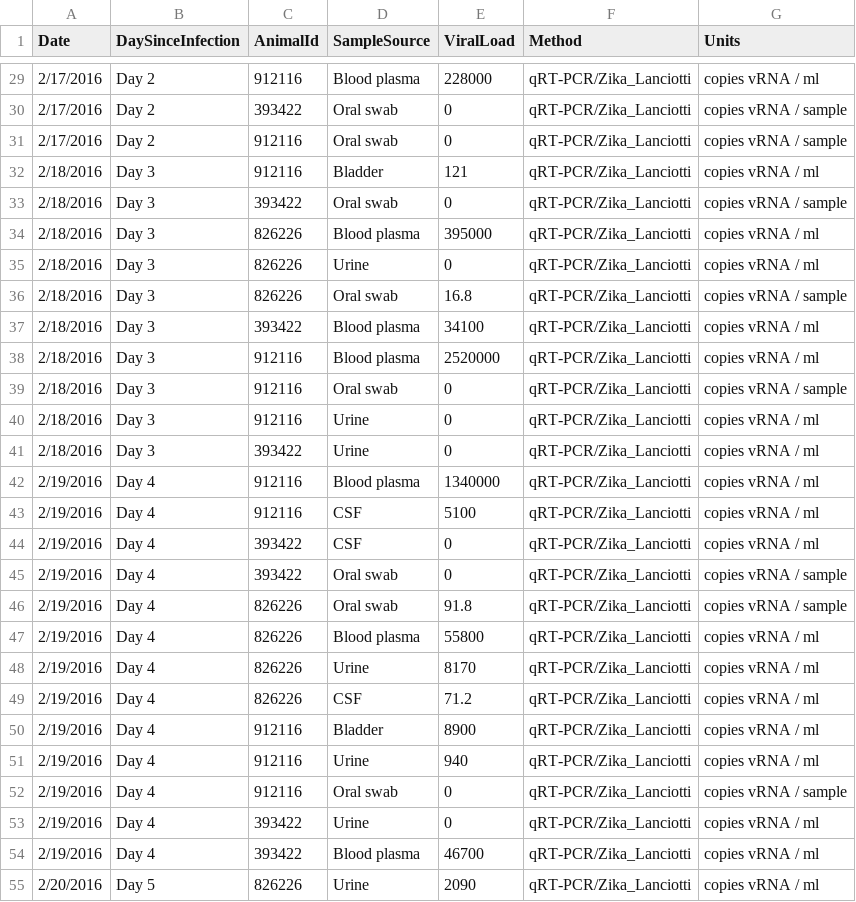
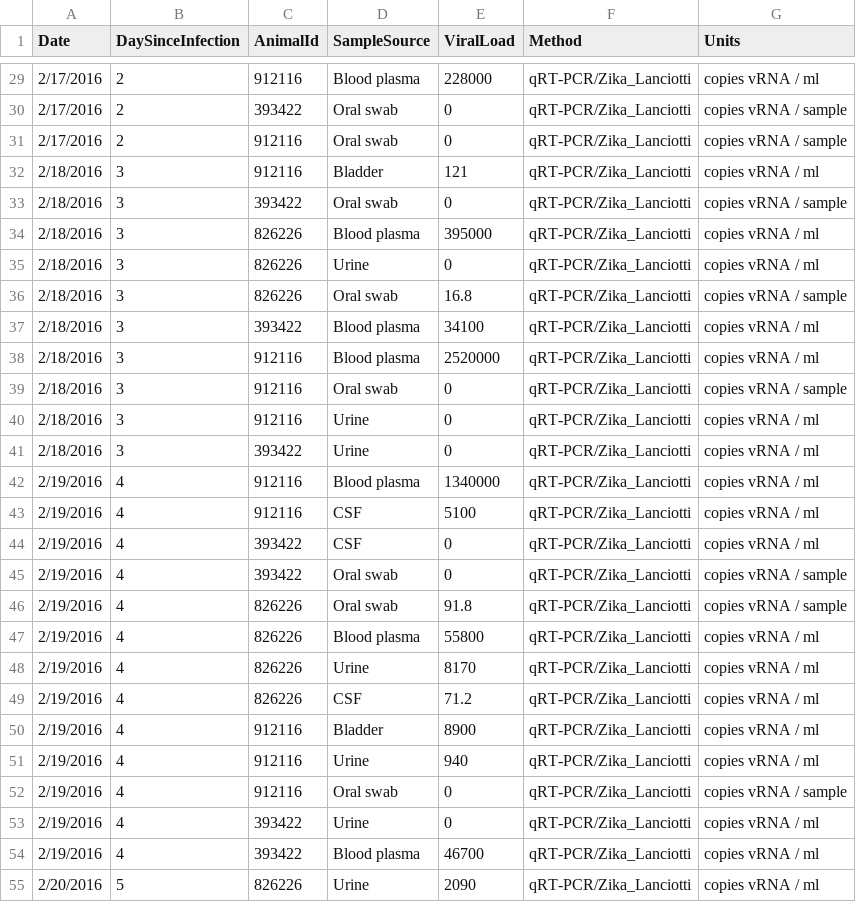
Before and after one commit to seaaan/R-without-tears, a CSV file: Lesson-001/data/zika.csv, drawn as a sheet; only a part is shown, gaps mark what is left out; the diff covers the shown part only.

Commit message:
Make DaySinceInfection an integer variable instead of character

```diff
--- a/Lesson-001/data/zika.csv
+++ b/Lesson-001/data/zika.csv
@@ -29,27 +29,27 @@
-"2/17/2016","Day 2",912116,"Blood plasma",228000,"qRT-PCR/Zika_Lanciotti","copies vRNA / ml"
-"2/17/2016","Day 2",393422,"Oral swab",0,"qRT-PCR/Zika_Lanciotti","copies vRNA / sample"
-"2/17/2016","Day 2",912116,"Oral swab",0,"qRT-PCR/Zika_Lanciotti","copies vRNA / sample"
-"2/18/2016","Day 3",912116,"Bladder",121,"qRT-PCR/Zika_Lanciotti","copies vRNA / ml"
-"2/18/2016","Day 3",393422,"Oral swab",0,"qRT-PCR/Zika_Lanciotti","copies vRNA / sample"
-"2/18/2016","Day 3",826226,"Blood plasma",395000,"qRT-PCR/Zika_Lanciotti","copies vRNA / ml"
-"2/18/2016","Day 3",826226,"Urine",0,"qRT-PCR/Zika_Lanciotti","copies vRNA / ml"
-"2/18/2016","Day 3",826226,"Oral swab",16.8,"qRT-PCR/Zika_Lanciotti","copies vRNA / sample"
-"2/18/2016","Day 3",393422,"Blood plasma",34100,"qRT-PCR/Zika_Lanciotti","copies vRNA / ml"
-"2/18/2016","Day 3",912116,"Blood plasma",2520000,"qRT-PCR/Zika_Lanciotti","copies vRNA / ml"
-"2/18/2016","Day 3",912116,"Oral swab",0,"qRT-PCR/Zika_Lanciotti","copies vRNA / sample"
-"2/18/2016","Day 3",912116,"Urine",0,"qRT-PCR/Zika_Lanciotti","copies vRNA / ml"
-"2/18/2016","Day 3",393422,"Urine",0,"qRT-PCR/Zika_Lanciotti","copies vRNA / ml"
-"2/19/2016","Day 4",912116,"Blood plasma",1340000,"qRT-PCR/Zika_Lanciotti","copies vRNA / ml"
-"2/19/2016","Day 4",912116,"CSF",5100,"qRT-PCR/Zika_Lanciotti","copies vRNA / ml"
-"2/19/2016","Day 4",393422,"CSF",0,"qRT-PCR/Zika_Lanciotti","copies vRNA / ml"
-"2/19/2016","Day 4",393422,"Oral swab",0,"qRT-PCR/Zika_Lanciotti","copies vRNA / sample"
-"2/19/2016","Day 4",826226,"Oral swab",91.8,"qRT-PCR/Zika_Lanciotti","copies vRNA / sample"
-"2/19/2016","Day 4",826226,"Blood plasma",55800,"qRT-PCR/Zika_Lanciotti","copies vRNA / ml"
-"2/19/2016","Day 4",826226,"Urine",8170,"qRT-PCR/Zika_Lanciotti","copies vRNA / ml"
-"2/19/2016","Day 4",826226,"CSF",71.2,"qRT-PCR/Zika_Lanciotti","copies vRNA / ml"
-"2/19/2016","Day 4",912116,"Bladder",8900,"qRT-PCR/Zika_Lanciotti","copies vRNA / ml"
-"2/19/2016","Day 4",912116,"Urine",940,"qRT-PCR/Zika_Lanciotti","copies vRNA / ml"
-"2/19/2016","Day 4",912116,"Oral swab",0,"qRT-PCR/Zika_Lanciotti","copies vRNA / sample"
-"2/19/2016","Day 4",393422,"Urine",0,"qRT-PCR/Zika_Lanciotti","copies vRNA / ml"
-"2/19/2016","Day 4",393422,"Blood plasma",46700,"qRT-PCR/Zika_Lanciotti","copies vRNA / ml"
-"2/20/2016","Day 5",826226,"Urine",2090,"qRT-PCR/Zika_Lanciotti","copies vRNA / ml"
+"2/17/2016","2",912116,"Blood plasma",228000,"qRT-PCR/Zika_Lanciotti","copies vRNA / ml"
+"2/17/2016","2",393422,"Oral swab",0,"qRT-PCR/Zika_Lanciotti","copies vRNA / sample"
+"2/17/2016","2",912116,"Oral swab",0,"qRT-PCR/Zika_Lanciotti","copies vRNA / sample"
+"2/18/2016","3",912116,"Bladder",121,"qRT-PCR/Zika_Lanciotti","copies vRNA / ml"
+"2/18/2016","3",393422,"Oral swab",0,"qRT-PCR/Zika_Lanciotti","copies vRNA / sample"
+"2/18/2016","3",826226,"Blood plasma",395000,"qRT-PCR/Zika_Lanciotti","copies vRNA / ml"
+"2/18/2016","3",826226,"Urine",0,"qRT-PCR/Zika_Lanciotti","copies vRNA / ml"
+"2/18/2016","3",826226,"Oral swab",16.8,"qRT-PCR/Zika_Lanciotti","copies vRNA / sample"
+"2/18/2016","3",393422,"Blood plasma",34100,"qRT-PCR/Zika_Lanciotti","copies vRNA / ml"
+"2/18/2016","3",912116,"Blood plasma",2520000,"qRT-PCR/Zika_Lanciotti","copies vRNA / ml"
+"2/18/2016","3",912116,"Oral swab",0,"qRT-PCR/Zika_Lanciotti","copies vRNA / sample"
+"2/18/2016","3",912116,"Urine",0,"qRT-PCR/Zika_Lanciotti","copies vRNA / ml"
+"2/18/2016","3",393422,"Urine",0,"qRT-PCR/Zika_Lanciotti","copies vRNA / ml"
+"2/19/2016","4",912116,"Blood plasma",1340000,"qRT-PCR/Zika_Lanciotti","copies vRNA / ml"
+"2/19/2016","4",912116,"CSF",5100,"qRT-PCR/Zika_Lanciotti","copies vRNA / ml"
+"2/19/2016","4",393422,"CSF",0,"qRT-PCR/Zika_Lanciotti","copies vRNA / ml"
+"2/19/2016","4",393422,"Oral swab",0,"qRT-PCR/Zika_Lanciotti","copies vRNA / sample"
+"2/19/2016","4",826226,"Oral swab",91.8,"qRT-PCR/Zika_Lanciotti","copies vRNA / sample"
+"2/19/2016","4",826226,"Blood plasma",55800,"qRT-PCR/Zika_Lanciotti","copies vRNA / ml"
+"2/19/2016","4",826226,"Urine",8170,"qRT-PCR/Zika_Lanciotti","copies vRNA / ml"
+"2/19/2016","4",826226,"CSF",71.2,"qRT-PCR/Zika_Lanciotti","copies vRNA / ml"
+"2/19/2016","4",912116,"Bladder",8900,"qRT-PCR/Zika_Lanciotti","copies vRNA / ml"
+"2/19/2016","4",912116,"Urine",940,"qRT-PCR/Zika_Lanciotti","copies vRNA / ml"
+"2/19/2016","4",912116,"Oral swab",0,"qRT-PCR/Zika_Lanciotti","copies vRNA / sample"
+"2/19/2016","4",393422,"Urine",0,"qRT-PCR/Zika_Lanciotti","copies vRNA / ml"
+"2/19/2016","4",393422,"Blood plasma",46700,"qRT-PCR/Zika_Lanciotti","copies vRNA / ml"
+"2/20/2016","5",826226,"Urine",2090,"qRT-PCR/Zika_Lanciotti","copies vRNA / ml"
```
Also changed, not shown: 139 edited cells elsewhere in this file.
